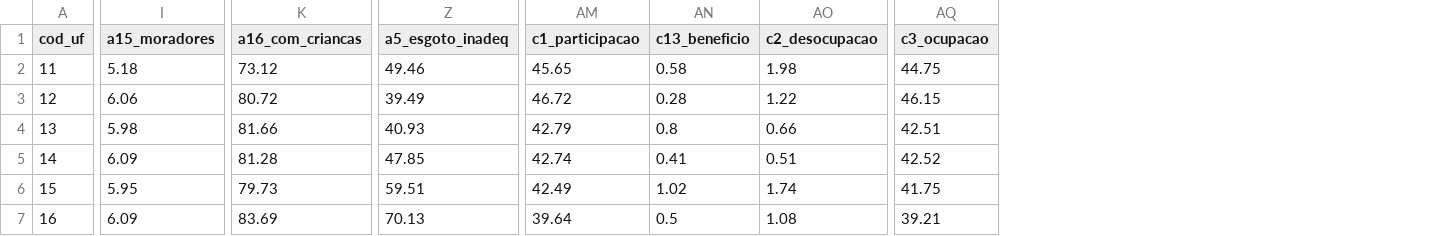
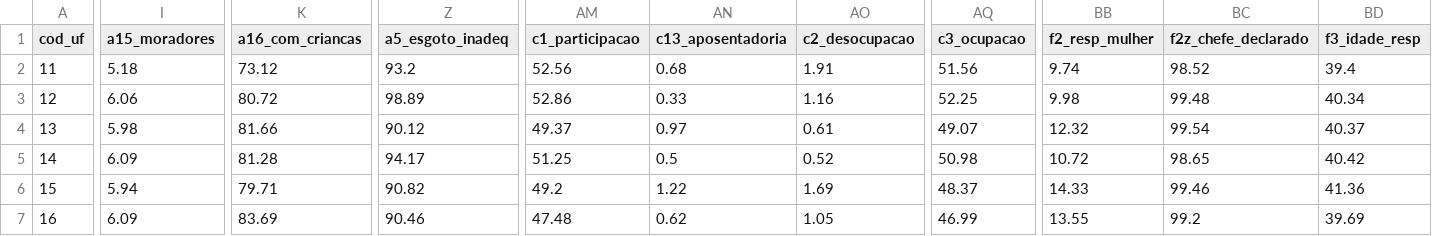
Before and after one commit to arthurwelle/censos, a CSV file: site/data/hist_uf_1970.csv, drawn as a sheet; only a part is shown, gaps mark what is left out; removed rows and columns are numbered as before the commit, all else as after; the diff covers the shown part only; the diff names each change by its address in the sheet, - before the commit and + after, or states it on an @@ line.

```diff
--- a/site/data/hist_uf_1970.csv
+++ b/site/data/hist_uf_1970.csv
-column AN (c13_beneficio), rows 2-7: 0.58 | 0.28 | 0.8 | 0.41 | 1.02 | 0.5
+column AN (c13_aposentadoria), rows 2-7: 0.68 | 0.33 | 0.97 | 0.5 | 1.22 | 0.62
+column BB (f2_resp_mulher), rows 2-7: 9.74 | 9.98 | 12.32 | 10.72 | 14.33 | 13.55
+column BC (f2z_chefe_declarado), rows 2-7: 98.52 | 99.48 | 99.54 | 98.65 | 99.46 | 99.2
+column BD (f3_idade_resp), rows 2-7: 39.4 | 40.34 | 40.37 | 40.42 | 41.36 | 39.69
-Z2 (a5_esgoto_inadeq): 49.46
+Z2 (a5_esgoto_inadeq): 93.2
-AM2 (c1_participacao): 45.65
+AM2 (c1_participacao): 52.56
-AO2 (c2_desocupacao): 1.98
+AO2 (c2_desocupacao): 1.91
-AQ2 (c3_ocupacao): 44.75
+AQ2 (c3_ocupacao): 51.56
-Z3 (a5_esgoto_inadeq): 39.49
+Z3 (a5_esgoto_inadeq): 98.89
-AM3 (c1_participacao): 46.72
+AM3 (c1_participacao): 52.86
-AO3 (c2_desocupacao): 1.22
+AO3 (c2_desocupacao): 1.16
-AQ3 (c3_ocupacao): 46.15
+AQ3 (c3_ocupacao): 52.25
-Z4 (a5_esgoto_inadeq): 40.93
+Z4 (a5_esgoto_inadeq): 90.12
-AM4 (c1_participacao): 42.79
+AM4 (c1_participacao): 49.37
-AO4 (c2_desocupacao): 0.66
+AO4 (c2_desocupacao): 0.61
-AQ4 (c3_ocupacao): 42.51
+AQ4 (c3_ocupacao): 49.07
-Z5 (a5_esgoto_inadeq): 47.85
+Z5 (a5_esgoto_inadeq): 94.17
-AM5 (c1_participacao): 42.74
+AM5 (c1_participacao): 51.25
-AO5 (c2_desocupacao): 0.51
+AO5 (c2_desocupacao): 0.52
-AQ5 (c3_ocupacao): 42.52
+AQ5 (c3_ocupacao): 50.98
-I6 (a15_moradores): 5.95
+I6 (a15_moradores): 5.94
-K6 (a16_com_criancas): 79.73
+K6 (a16_com_criancas): 79.71
-Z6 (a5_esgoto_inadeq): 59.51
+Z6 (a5_esgoto_inadeq): 90.82
-AM6 (c1_participacao): 42.49
+AM6 (c1_participacao): 49.2
-AO6 (c2_desocupacao): 1.74
+AO6 (c2_desocupacao): 1.69
-AQ6 (c3_ocupacao): 41.75
+AQ6 (c3_ocupacao): 48.37
-Z7 (a5_esgoto_inadeq): 70.13
+Z7 (a5_esgoto_inadeq): 90.46
-AM7 (c1_participacao): 39.64
+AM7 (c1_participacao): 47.48
-AO7 (c2_desocupacao): 1.08
+AO7 (c2_desocupacao): 1.05
-AQ7 (c3_ocupacao): 39.21
+AQ7 (c3_ocupacao): 46.99
```
Also changed, not shown: 104 edited cells elsewhere in this file, site/data/hist_uf_1980.csv, site/data/hist_uf_1991.csv, 14 other files.
